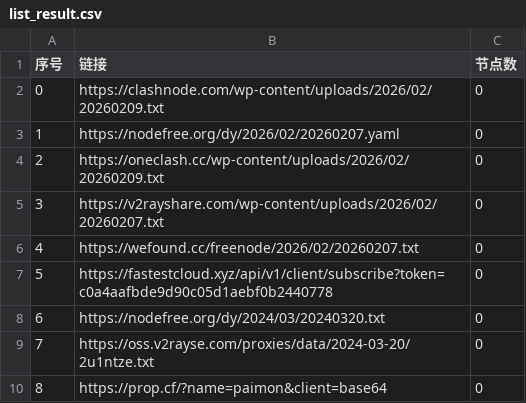
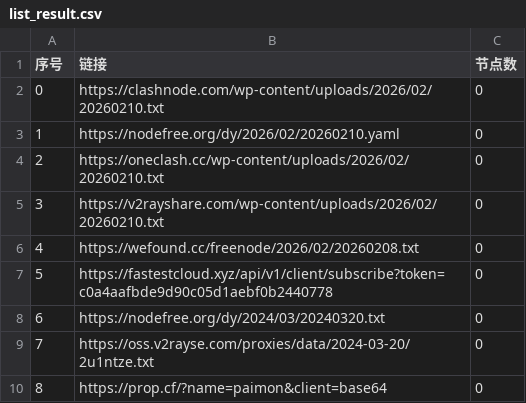
Before and after one commit to jianwu-zhao/AutoMergePublicNodes, a CSV file: list_result.csv, drawn as a sheet; only a part is shown.

```diff
--- a/list_result.csv
+++ b/list_result.csv
@@ -1,7 +1,7 @@
 序号,链接,节点数
-0,https://clashnode.com/wp-content/uploads/2026/02/20260209.txt,0
-1,https://nodefree.org/dy/2026/02/20260207.yaml,0
-2,https://oneclash.cc/wp-content/uploads/2026/02/20260209.txt,0
-3,https://v2rayshare.com/wp-content/uploads/2026/02/20260207.txt,0
-4,https://wefound.cc/freenode/2026/02/20260207.txt,0
+0,https://clashnode.com/wp-content/uploads/2026/02/20260210.txt,0
+1,https://nodefree.org/dy/2026/02/20260210.yaml,0
+2,https://oneclash.cc/wp-content/uploads/2026/02/20260210.txt,0
+3,https://v2rayshare.com/wp-content/uploads/2026/02/20260210.txt,0
+4,https://wefound.cc/freenode/2026/02/20260208.txt,0
 5,https://fastestcloud.xyz/api/v1/client/subscribe?token=c0a4aafbde9d90c05d1aebf0b2440778,0
```
Also changed, not shown: 4 other files.
